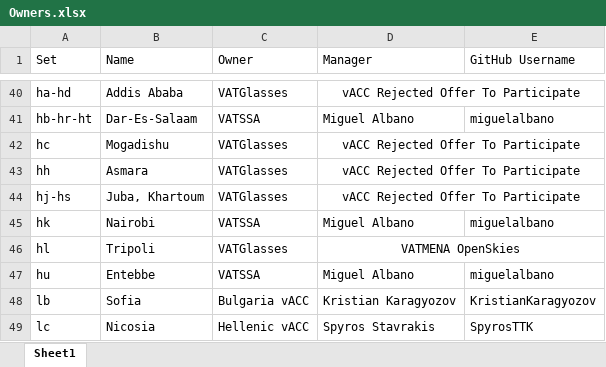
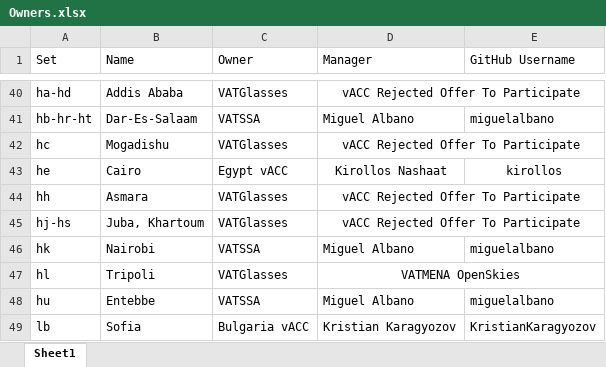
Before and after one commit to lennycolton/vatglasses-data, an Excel workbook: Owners.xlsx, sheet Sheet1, drawn as a sheet; only a part is shown, gaps mark what is left out; the shorter side is filled out with more unchanged rows; values as stored, in another font and other column widths than the file's, no borders; the diff names each change by its address in the sheet, - before the commit and + after, or states it on an @@ line.

Commit message:
Update Owners.xlsx

```diff
--- a/Owners.xlsx (sheet Sheet1)
+++ b/Owners.xlsx (sheet Sheet1)
+row 43: he | Cairo | Egypt vACC | Kirollos Nashaat | kirollos
```
